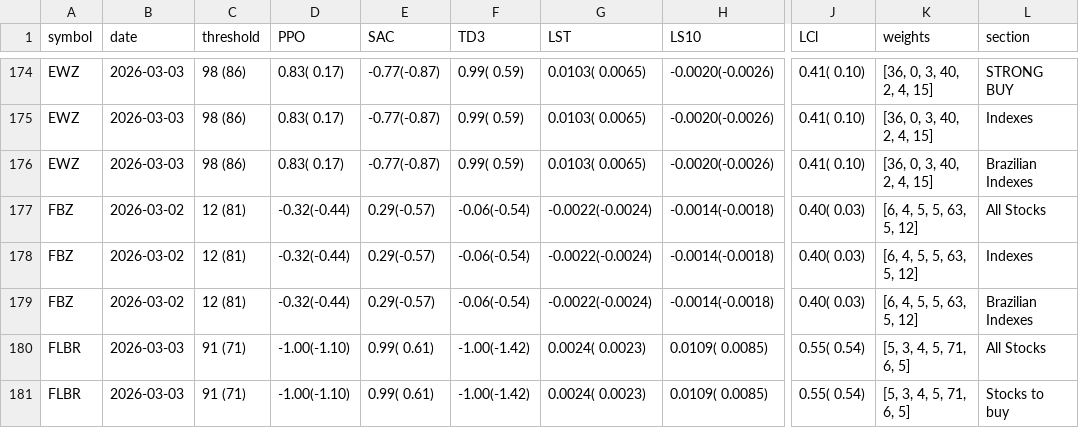
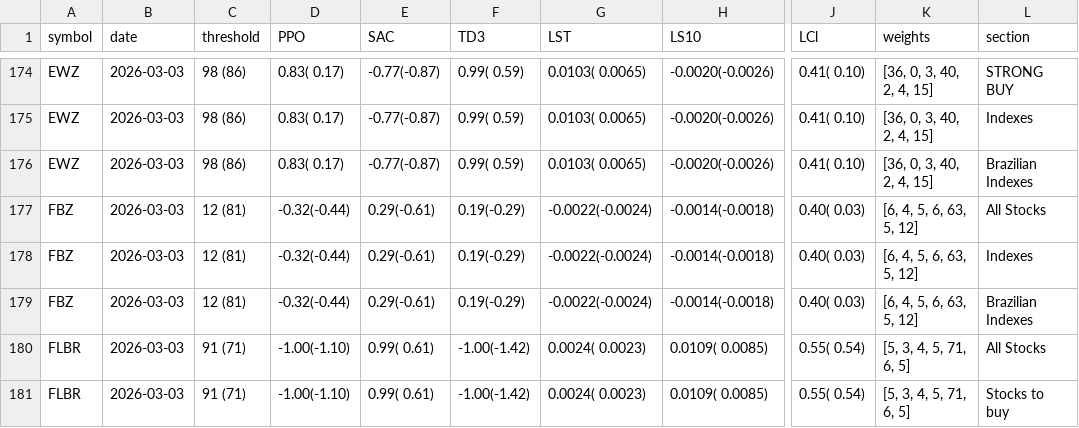
Before and after one commit to eSehnem/esehnem.github.io, a CSV file: summary_for_BUY.csv, drawn as a sheet; only a part is shown, gaps mark what is left out; the diff names each change by its address in the sheet, - before the commit and + after, or states it on an @@ line.

Commit message:
Update summary_for_BUY.csv (automation)

```diff
--- a/summary_for_BUY.csv
+++ b/summary_for_BUY.csv
-B177:B179 (date): 2026-03-02
+B177:B179 (date): 2026-03-03
-E177:E179 (SAC): 0.29(-0.57)
+E177:E179 (SAC): 0.29(-0.61)
-F177:F179 (TD3): -0.06(-0.54)
+F177:F179 (TD3): 0.19(-0.29)
-K177:K179 (weights): [6, 4, 5, 5, 63, 5, 12]
+K177:K179 (weights): [6, 4, 5, 6, 63, 5, 12]
```
